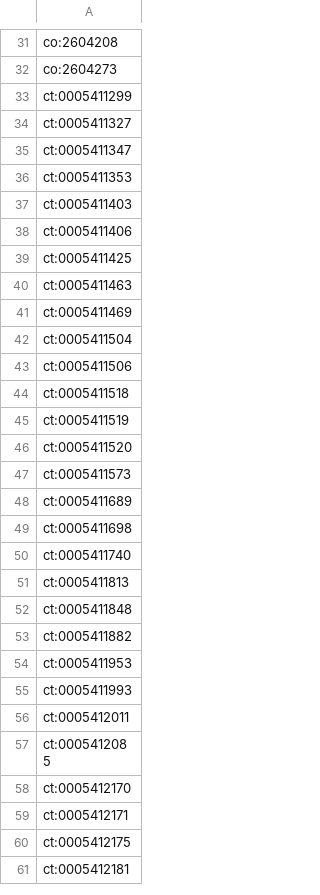
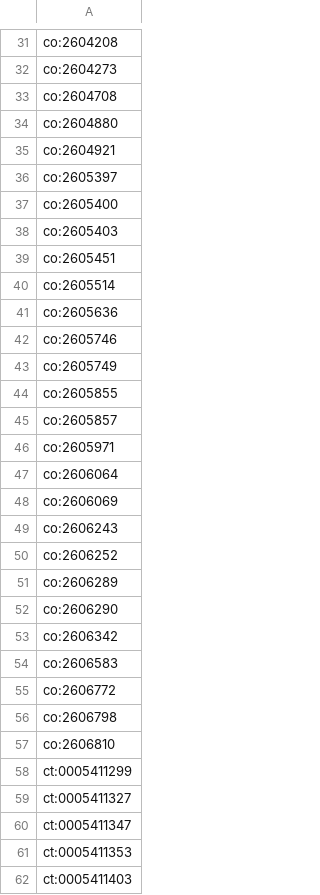
Before and after one commit to mcaresolution1-cyber/mca-leads, a CSV file: data/seen.csv, drawn as a sheet; only a part is shown, gaps mark what is left out; the shorter side is filled out with more unchanged rows; the diff covers the shown part only.

```diff
--- a/data/seen.csv
+++ b/data/seen.csv
@@ -32,2 +32,27 @@ co:2604208
 co:2604273
+co:2604708
+co:2604880
+co:2604921
+co:2605397
+co:2605400
+co:2605403
+co:2605451
+co:2605514
+co:2605636
+co:2605746
+co:2605749
+co:2605855
+co:2605857
+co:2605971
+co:2606064
+co:2606069
+co:2606243
+co:2606252
+co:2606289
+co:2606290
+co:2606342
+co:2606583
+co:2606772
+co:2606798
+co:2606810
 ct:0005411299
```
Also changed, not shown: 69 added rows elsewhere in this file, data/funders.csv, 2 other files.
